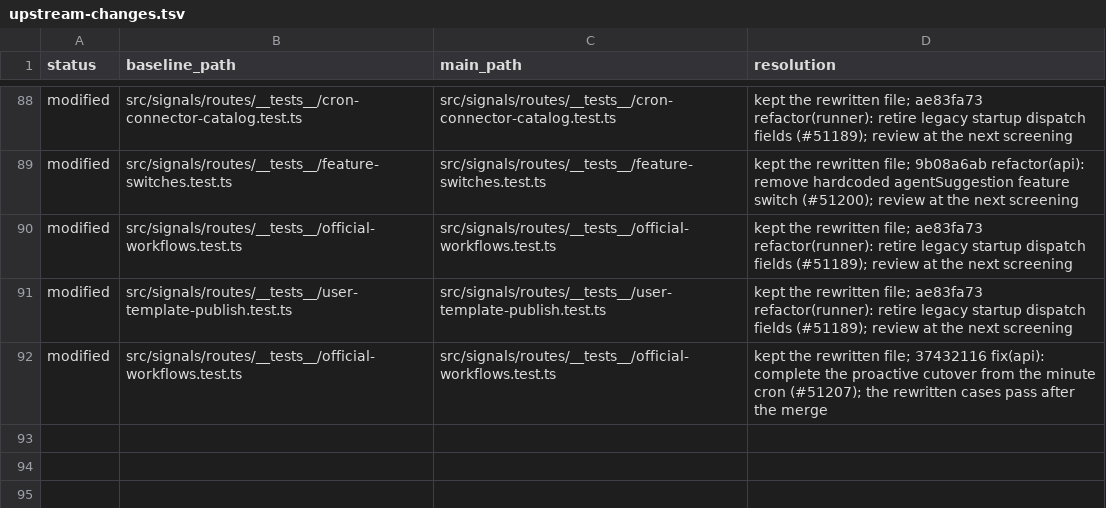
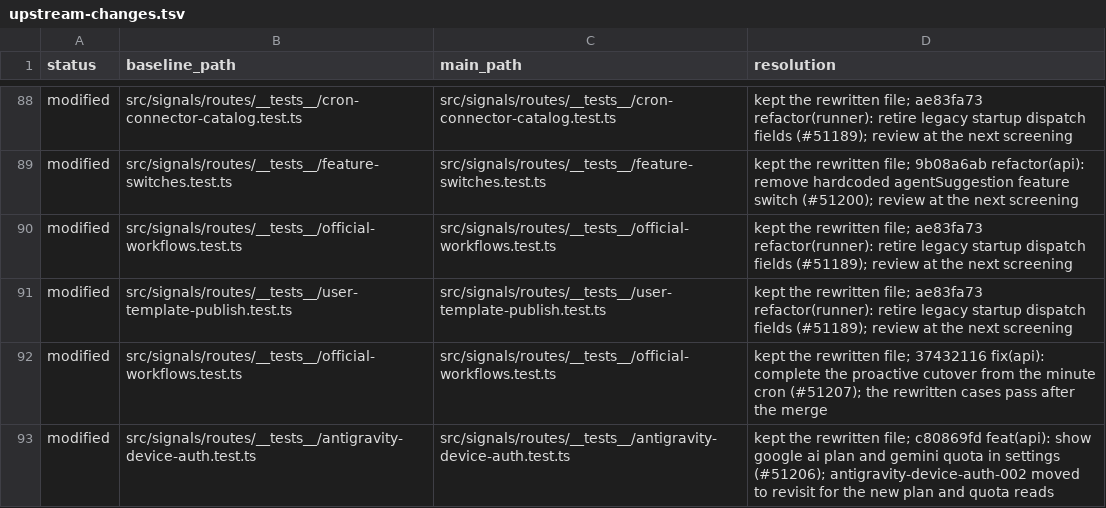
Before and after one commit to okou-ai/okou, a TSV file: turbo/apps/api/test-rebuild/upstream-changes.tsv, drawn as a sheet; only a part is shown, gaps mark what is left out.

```diff
--- a/turbo/apps/api/test-rebuild/upstream-changes.tsv
+++ b/turbo/apps/api/test-rebuild/upstream-changes.tsv
@@ -92 +92,2 @@ modified	src/signals/routes/__tests__/user-template-publish.test.ts	src/signals/
 modified	src/signals/routes/__tests__/official-workflows.test.ts	src/signals/routes/__tests__/official-workflows.test.ts	kept the rewritten file; 37432116 fix(api): complete the proactive cutover from the minute cron (#51207); the rewritten cases pass after the merge
+modified	src/signals/routes/__tests__/antigravity-device-auth.test.ts	src/signals/routes/__tests__/antigravity-device-auth.test.ts	kept the rewritten file; c80869fd feat(api): show google ai plan and gemini quota in settings (#51206); antigravity-device-auth-002 moved to revisit for the new plan and quota reads
```
Also changed, not shown: turbo/apps/api/test-rebuild/rewrite.tsv, 3 other files.
